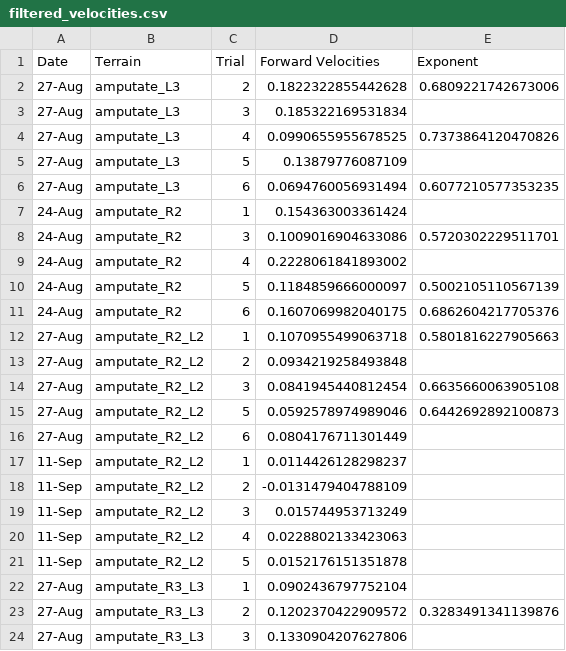
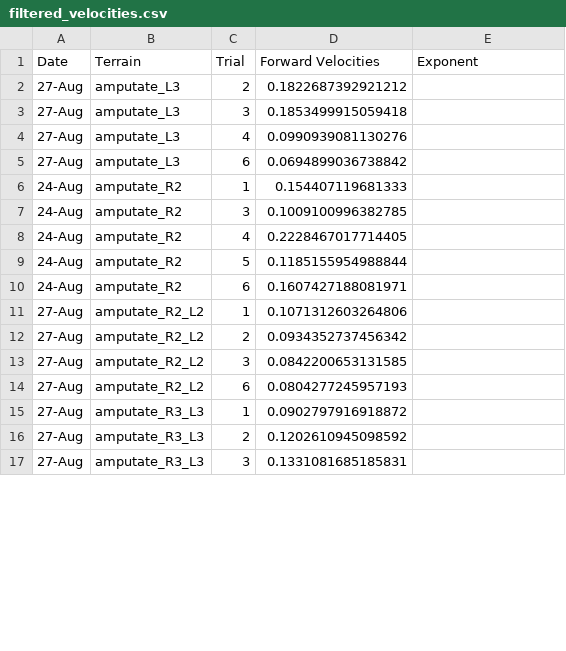
Before and after one commit to Zedonkay/ishayu_metrics, a CSV file: velocity_metric/sheets/filtered_velocities.csv, drawn as a sheet; only a part is shown; the diff covers the shown part only.

Commit message:
final for velocity 9/13

```diff
--- a/velocity_metric/sheets/filtered_velocities.csv
+++ b/velocity_metric/sheets/filtered_velocities.csv
@@ -1,24 +1,17 @@
 Date,Terrain,Trial,Forward Velocities,Exponent
-27-Aug,amputate_L3,2,0.1822322855442628,0.6809221742673006
-27-Aug,amputate_L3,3,0.185322169531834,
-27-Aug,amputate_L3,4,0.0990655955678525,0.7373864120470826
-27-Aug,amputate_L3,5,0.13879776087109,
-27-Aug,amputate_L3,6,0.0694760056931494,0.6077210577353235
-24-Aug,amputate_R2,1,0.154363003361424,
-24-Aug,amputate_R2,3,0.1009016904633086,0.5720302229511701
-24-Aug,amputate_R2,4,0.2228061841893002,
-24-Aug,amputate_R2,5,0.1184859666000097,0.5002105110567139
-24-Aug,amputate_R2,6,0.1607069982040175,0.6862604217705376
-27-Aug,amputate_R2_L2,1,0.1070955499063718,0.5801816227905663
-27-Aug,amputate_R2_L2,2,0.0934219258493848,
-27-Aug,amputate_R2_L2,3,0.0841945440812454,0.6635660063905108
-27-Aug,amputate_R2_L2,5,0.0592578974989046,0.6442692892100873
-27-Aug,amputate_R2_L2,6,0.0804176711301449,
-11-Sep,amputate_R2_L2,1,0.0114426128298237,
-11-Sep,amputate_R2_L2,2,-0.0131479404788109,
-11-Sep,amputate_R2_L2,3,0.015744953713249,
-11-Sep,amputate_R2_L2,4,0.0228802133423063,
-11-Sep,amputate_R2_L2,5,0.0152176151351878,
-27-Aug,amputate_R3_L3,1,0.0902436797752104,
-27-Aug,amputate_R3_L3,2,0.1202370422909572,0.3283491341139876
-27-Aug,amputate_R3_L3,3,0.1330904207627806,
+27-Aug,amputate_L3,2,0.1822687392921212,
+27-Aug,amputate_L3,3,0.1853499915059418,
+27-Aug,amputate_L3,4,0.0990939081130276,
+27-Aug,amputate_L3,6,0.0694899036738842,
+24-Aug,amputate_R2,1,0.154407119681333,
+24-Aug,amputate_R2,3,0.1009100996382785,
+24-Aug,amputate_R2,4,0.2228467017714405,
+24-Aug,amputate_R2,5,0.1185155954988844,
+24-Aug,amputate_R2,6,0.1607427188081971,
+27-Aug,amputate_R2_L2,1,0.1071312603264806,
+27-Aug,amputate_R2_L2,2,0.0934352737456342,
+27-Aug,amputate_R2_L2,3,0.0842200653131585,
+27-Aug,amputate_R2_L2,6,0.0804277245957193,
+27-Aug,amputate_R3_L3,1,0.0902797916918872,
+27-Aug,amputate_R3_L3,2,0.1202610945098592,
+27-Aug,amputate_R3_L3,3,0.1331081685185831,
```
Also changed, not shown: 3 added rows and 49 edited cells elsewhere in this file, velocity_metric/sheets/velocities_table.csv, 38 other files.
